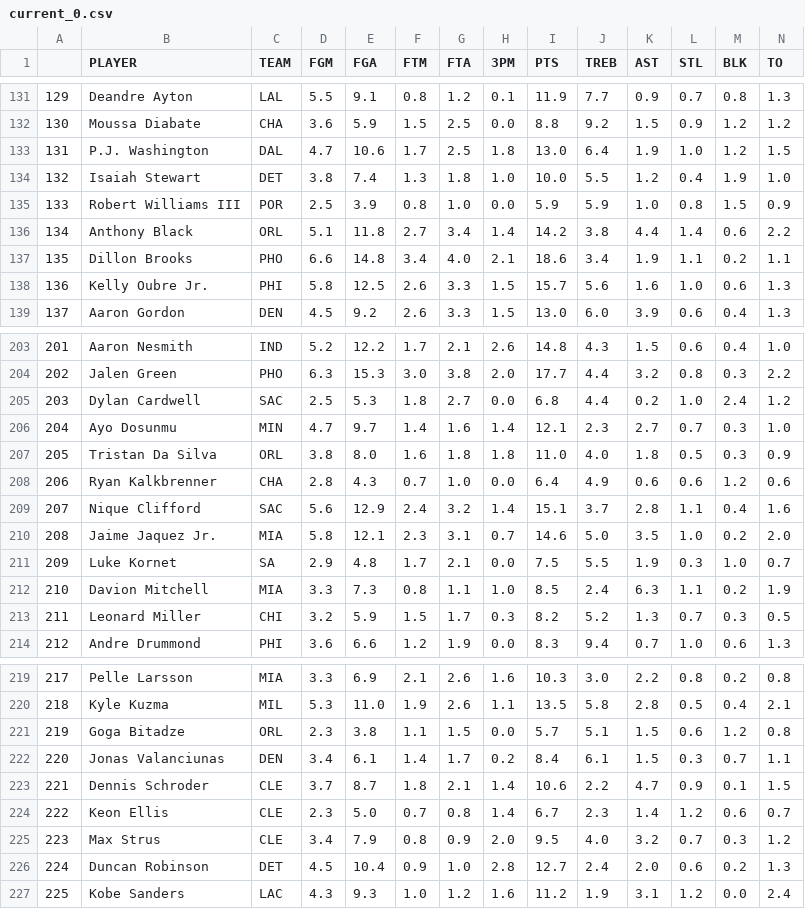
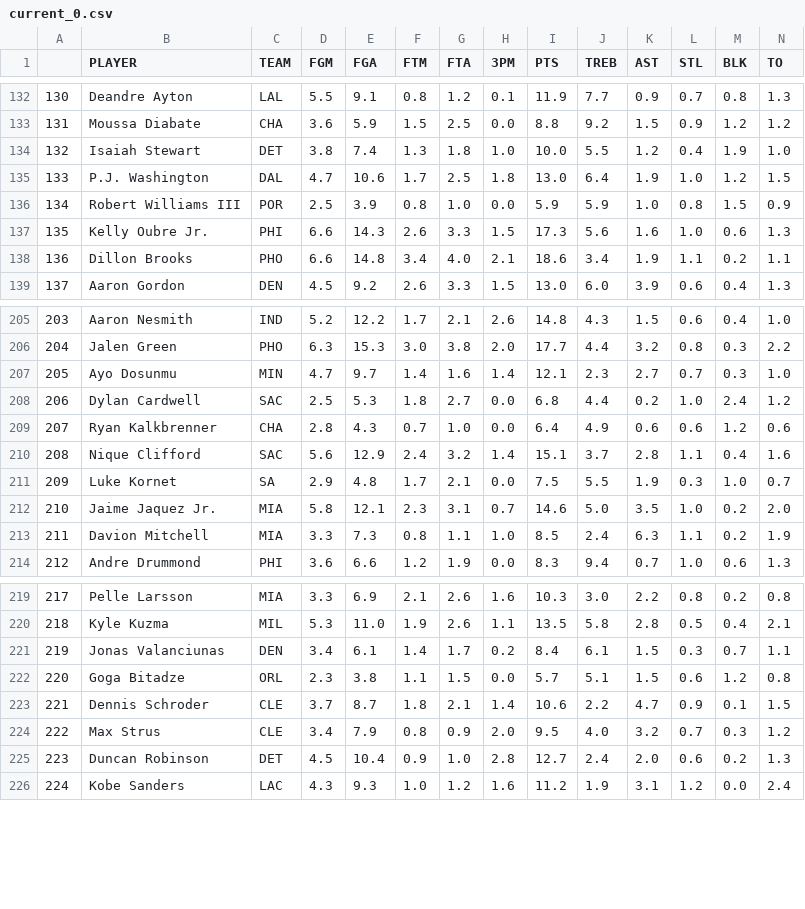
Before and after one commit to d3dd2d/nba_fantasy_data_bot, a CSV file: history_data/current_0.csv, drawn as a sheet; only a part is shown, gaps mark what is left out; removed rows and columns are numbered as before the commit, all else as after; the diff covers the shown part only; the diff names each change by its address in the sheet, - before the commit and + after, or states it on an @@ line.

```diff
--- a/history_data/current_0.csv
+++ b/history_data/current_0.csv
@@ column A renumbered between rows 38 and 500 @@
-row 136: 134 | Anthony Black | ORL | 5.1 | 11.8 | 2.7 | 3.4 | 1.4 | 14.2 | 3.8 | 4.4 | 1.4 | 0.6 | 2.2
+row 137: 135 | Kelly Oubre Jr. | PHI | 6.6 | 14.3 | 2.6 | 3.3 | 1.5 | 17.3 | 5.6 | 1.6 | 1.0 | 0.6 | 1.3
-row 138: 136 | Kelly Oubre Jr. | PHI | 5.8 | 12.5 | 2.6 | 3.3 | 1.5 | 15.7 | 5.6 | 1.6 | 1.0 | 0.6 | 1.3
@@ row 206 moved to row 207: 205 @@
-row 207: 205 | Tristan Da Silva | ORL | 3.8 | 8.0 | 1.6 | 1.8 | 1.8 | 11.0 | 4.0 | 1.8 | 0.5 | 0.3 | 0.9
-row 213: 211 | Leonard Miller | CHI | 3.2 | 5.9 | 1.5 | 1.7 | 0.3 | 8.2 | 5.2 | 1.3 | 0.7 | 0.3 | 0.5
@@ row 222 moved to row 221: 219 @@
-row 224: 222 | Keon Ellis | CLE | 2.3 | 5.0 | 0.7 | 0.8 | 1.4 | 6.7 | 2.3 | 1.4 | 1.2 | 0.6 | 0.7
```
Also changed, not shown: 5 added rows, 1 removed row and 21 moved rows elsewhere in this file, history_data/current_1.csv, 2 other files.
